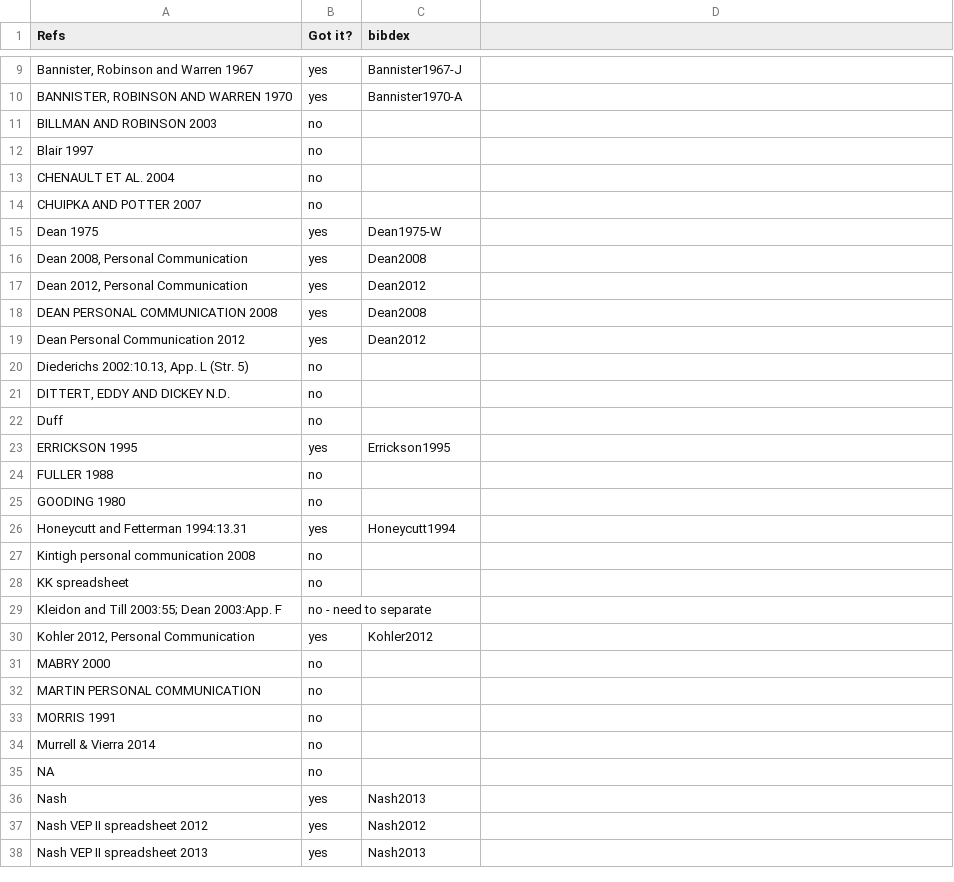
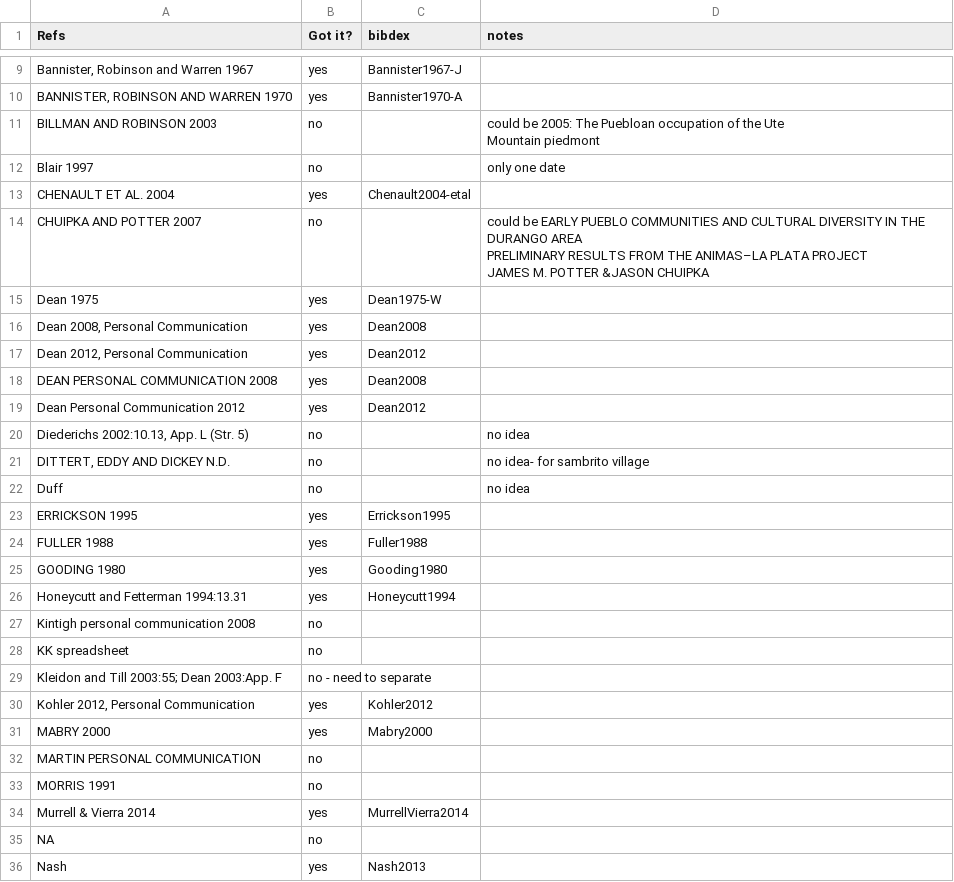
Before and after one commit to village-ecodynamics/dendro-db, a CSV file: data-raw/ref-tracker.csv, drawn as a sheet; only a part is shown, gaps mark what is left out; the shorter side is filled out with more unchanged rows; ↵ is a line break in a cell; the diff names each change by its address in the sheet, - before the commit and + after, or states it on an @@ line.

```diff
--- a/data-raw/ref-tracker.csv
+++ b/data-raw/ref-tracker.csv
-D1: (empty)
+D1: notes
-D11 (notes): (empty)
+D11 (notes): could be 2005: The Puebloan occupation of the Ute ↵ Mountain piedmont
-D12 (notes): (empty)
+D12 (notes): only one date
-B13 (Got it?): no
+B13 (Got it?): yes
-C13 (bibdex): (empty)
+C13 (bibdex): Chenault2004-etal
-D14 (notes): (empty)
+D14 (notes): could be EARLY PUEBLO COMMUNITIES AND CULTURAL DIVERSITY IN THE DURANGO AREA ↵ PRELIMINARY RESULTS FROM THE ANIMAS–LA PLATA PROJECT ↵ JAMES M. POTTER &JASON CHUIPKA
-D20 (notes): (empty)
+D20 (notes): no idea
-D21 (notes): (empty)
+D21 (notes): no idea- for sambrito village
-D22 (notes): (empty)
+D22 (notes): no idea
-B24:B25 (Got it?): no
+B24:B25 (Got it?): yes
-C24 (bibdex): (empty)
+C24 (bibdex): Fuller1988
-C25 (bibdex): (empty)
+C25 (bibdex): Gooding1980
-B31 (Got it?): no
+B31 (Got it?): yes
-C31 (bibdex): (empty)
+C31 (bibdex): Mabry2000
-B34 (Got it?): no
+B34 (Got it?): yes
-C34 (bibdex): (empty)
+C34 (bibdex): MurrellVierra2014
```
Also changed, not shown: 7 other files.
